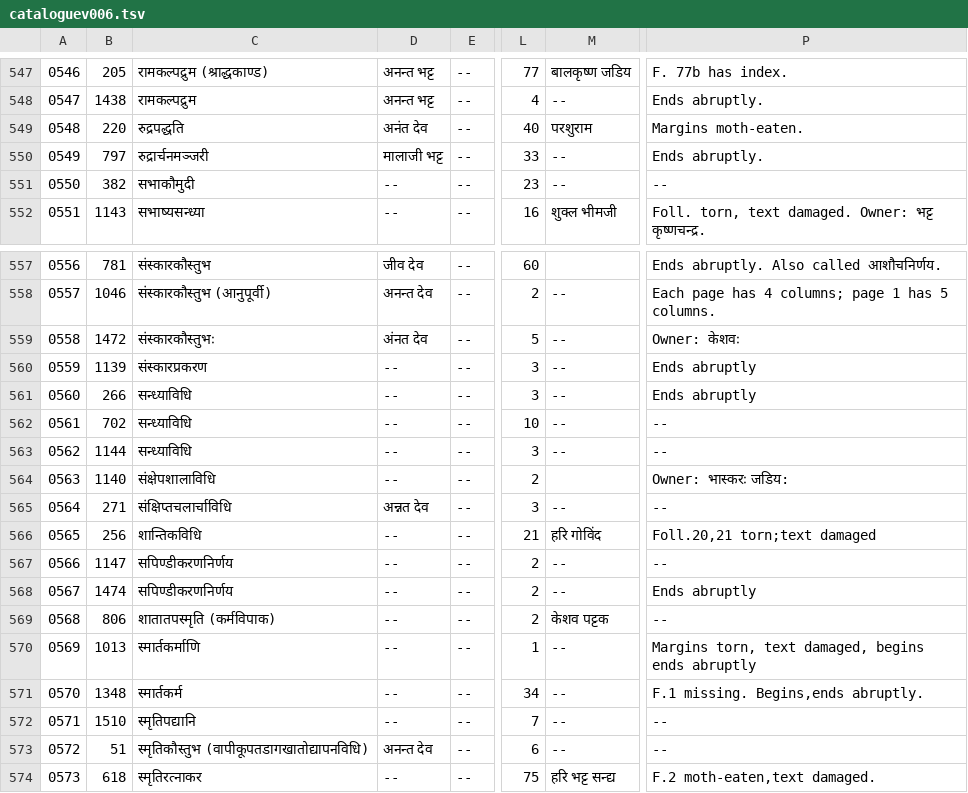
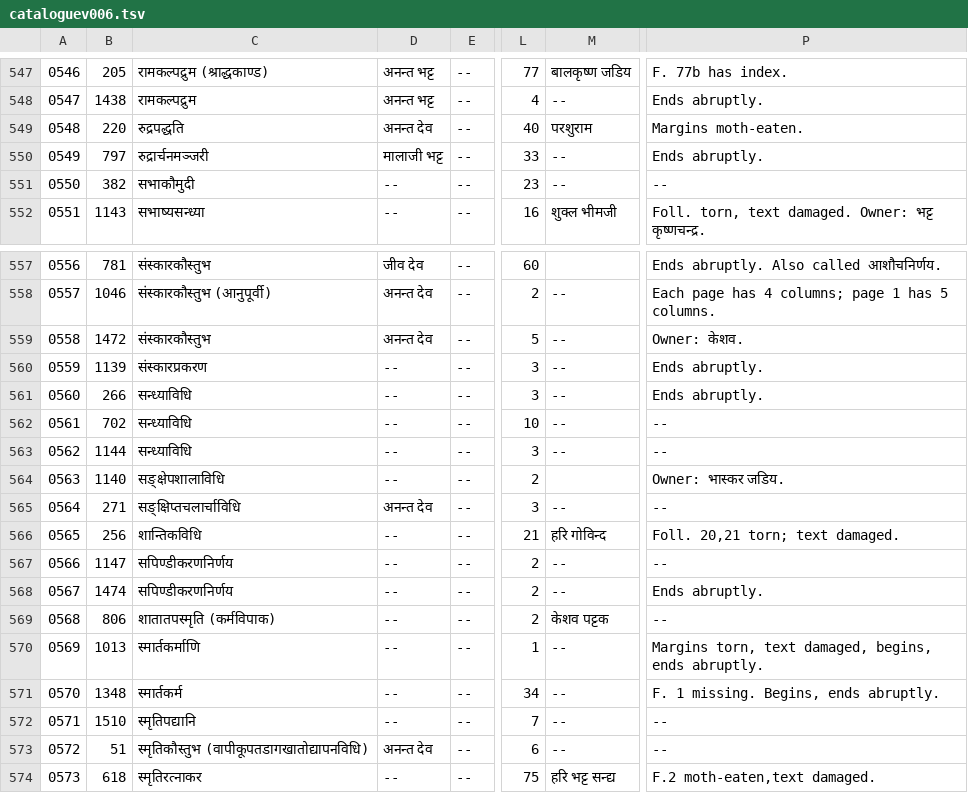
Before and after one commit to drdhaval2785/ChunilalGandhiVidyabhavan, a TSV file: derivedFiles/cataloguev006.tsv, drawn as a sheet; only a part is shown, gaps mark what is left out; the diff names each change by its address in the sheet, - before the commit and + after, or states it on an @@ line.

```diff
--- a/derivedFiles/cataloguev006.tsv
+++ b/derivedFiles/cataloguev006.tsv
-D549: अनंत देव
+D549: अनन्त देव
-C559: संस्कारकौस्तुभः
+C559: संस्कारकौस्तुभ
-D559: अंनत देव
+D559: अनन्त देव
-P559: Owner: केशवः
+P559: Owner: केशव.
-P560:P561: Ends abruptly
+P560:P561: Ends abruptly.
-C564: संक्षेपशालाविधि
+C564: सङ्क्षेपशालाविधि
-P564: Owner: भास्करः जडिय:
+P564: Owner: भास्कर जडिय.
-C565: संक्षिप्तचलार्चाविधि
+C565: सङ्क्षिप्तचलार्चाविधि
-D565: अन्नत देव
+D565: अनन्त देव
-M566: हरि गोविंद
+M566: हरि गोविन्द
-P566: Foll.20,21 torn;text damaged
+P566: Foll. 20,21 torn; text damaged.
-P568: Ends abruptly
+P568: Ends abruptly.
-P570: …text damaged, begins ends abruptly
+P570: …text damaged, begins, ends abruptly.
-P571: F.1 missing. Begins,ends abruptly.
+P571: F. 1 missing. Begins, ends abruptly.
```
Also changed, not shown: 1 other file.
